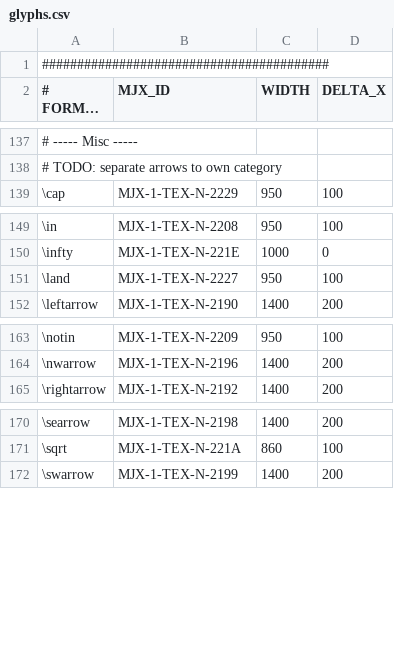
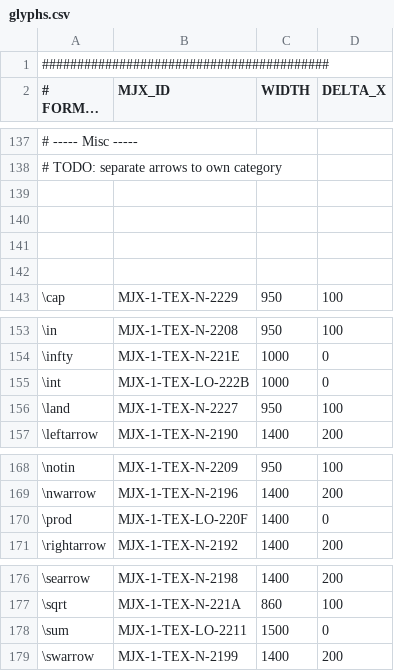
Before and after one commit to andreas-schwenk/tex, a CSV file: meta/glyphs.csv, drawn as a sheet; only a part is shown, gaps mark what is left out; long unchanged cells end in …; the diff names each change by its address in the sheet, - before the commit and + after, or states it on an @@ line.

```diff
--- a/meta/glyphs.csv
+++ b/meta/glyphs.csv
+row 139: (empty)
+row 140: (empty)
+row 141: (empty)
+row 142: (empty)
+row 155: \int | MJX-1-TEX-LO-222B | 1000 | 0
+row 170: \prod | MJX-1-TEX-LO-220F | 1400 | 0
+row 178: \sum | MJX-1-TEX-LO-2211 | 1500 | 0
```
Also changed, not shown: 10 other files.
